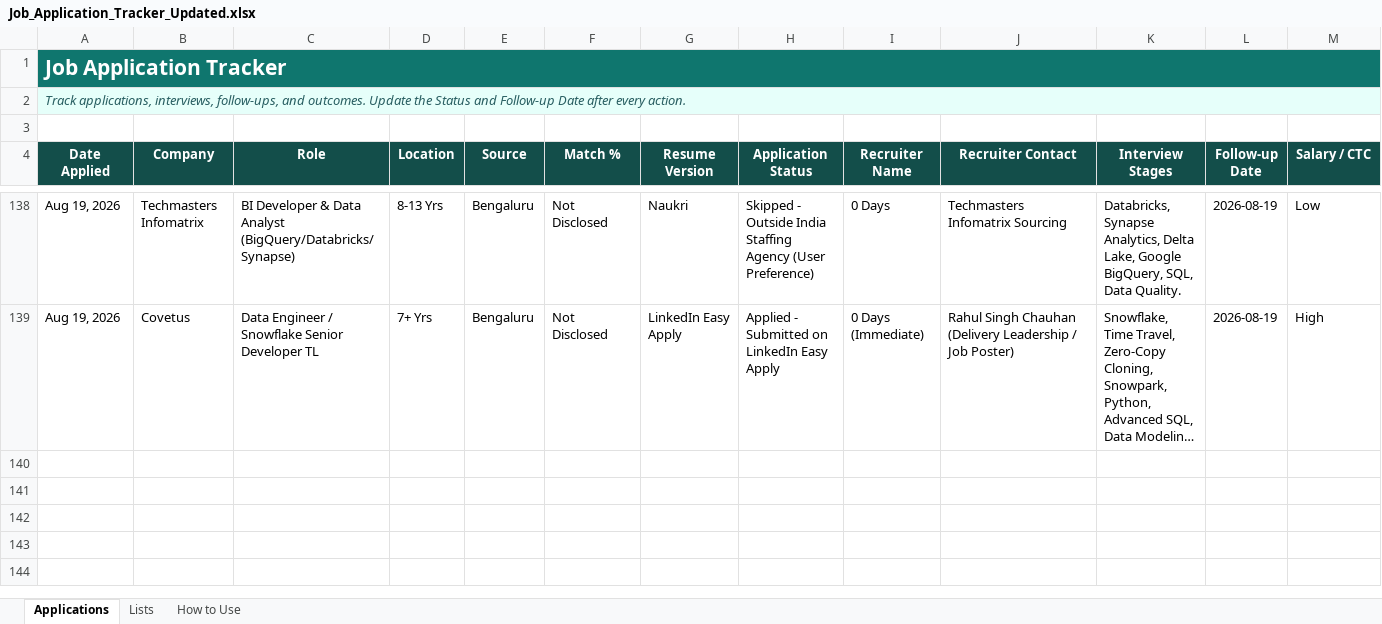
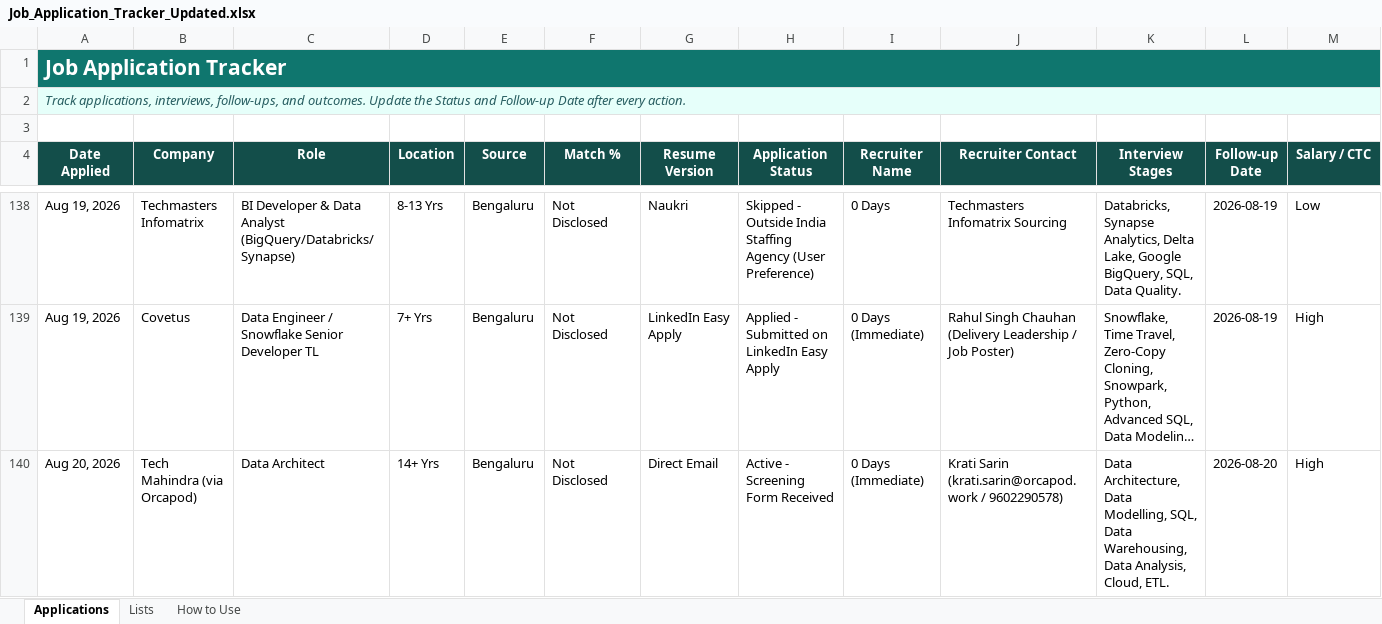
Before and after one commit to LeadGenData/M_Haresh_Kumar, an Excel workbook: Job_Application_Tracker_Updated.xlsx, sheet Applications, drawn as a sheet; only a part is shown, gaps mark what is left out; long unchanged cells end in …; values as stored, in another font and other column widths than the file's, no borders; conditional formats and table styles not drawn; rows hold the shown columns only; the diff names each change by its address in the sheet, - before the commit and + after, or states it on an @@ line.

Commit message:
Thursday Aug 20: Logged Row 140 Tech Mahindra Data Architect via Orcapod (Bangalore)

```diff
--- a/Job_Application_Tracker_Updated.xlsx (sheet Applications)
+++ b/Job_Application_Tracker_Updated.xlsx (sheet Applications)
+row 140: Aug 20, 2026 | Tech Mahindra (via Orcapod) | Data Architect | 14+ Yrs | Bengaluru | Not Disclosed | Direct Email | Active - Screening Form Received | 0 Days (Immediate) | Krati Sarin (krati.sarin@orcapod.work / 9602290578) | Data Architecture, Data Modelling, SQL, Data Warehousing, Data Analysis, Cloud, ETL. | 2026-08-20 | High
```
